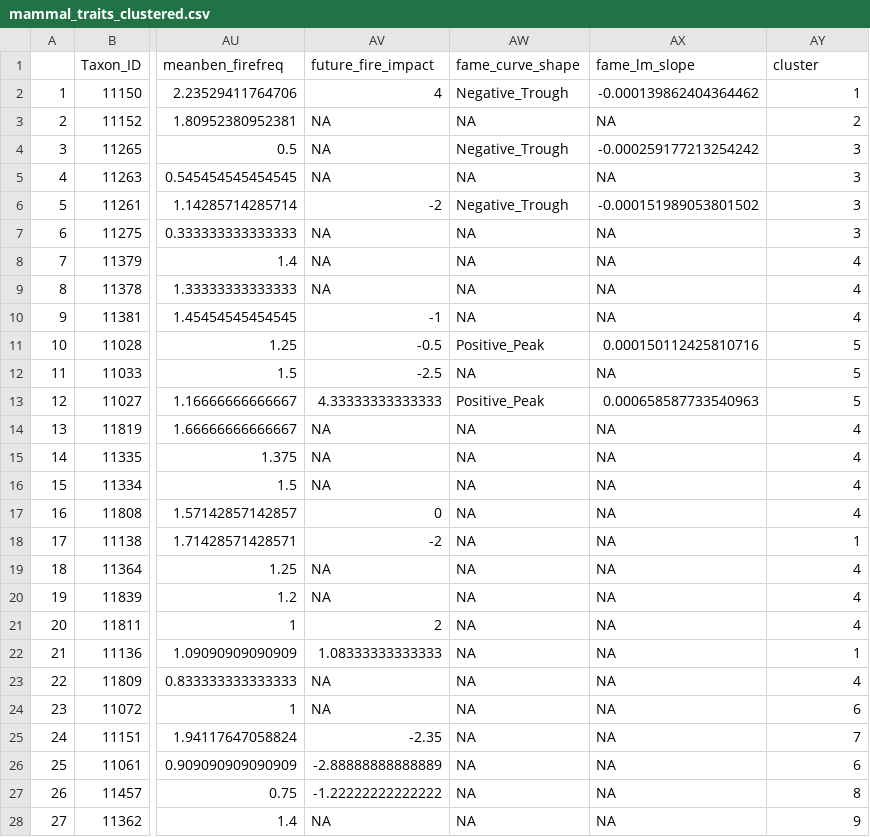
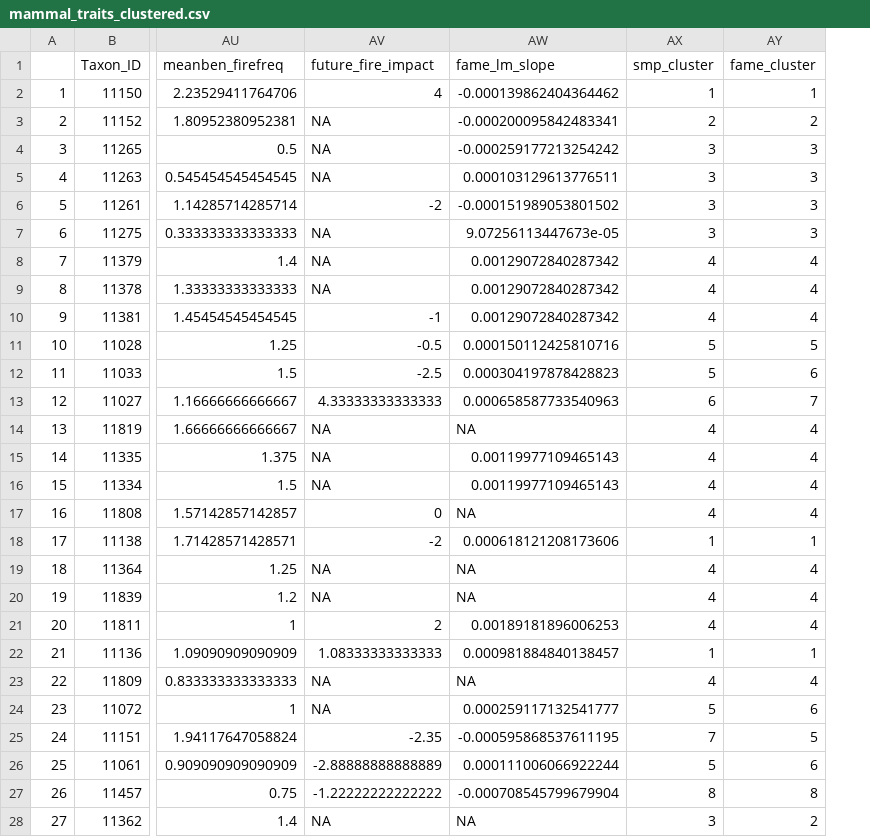
Before and after one commit to billygeary/fire_traits, a CSV file: data_clean/mammal_traits_clustered.csv, drawn as a sheet; only a part is shown, gaps mark what is left out; removed rows and columns are numbered as before the commit, all else as after; the diff covers the shown part only; the diff names each change by its address in the sheet, - before the commit and + after, or states it on an @@ line.

```diff
--- a/data_clean/mammal_traits_clustered.csv
+++ b/data_clean/mammal_traits_clustered.csv
-column AW (fame_curve_shape), rows 2-28: Negative_Trough | NA | Negative_Trough | NA | Negative_Trough | NA | NA | NA | NA | Positive_Peak | NA | Positive_Peak | NA | NA | NA | NA | NA | NA | NA | NA | NA | NA | NA | NA | NA | NA | NA
+column AX (smp_cluster), rows 2-28: 1 | 2 | 3 | 3 | 3 | 3 | 4 | 4 | 4 | 5 | 5 | 6 | 4 | 4 | 4 | 4 | 1 | 4 | 4 | 4 | 1 | 4 | 5 | 7 | 5 | 8 | 3
-AY1: cluster
+AY1: fame_cluster
-AW3 (fame_lm_slope): NA
+AW3 (fame_lm_slope): -0.000200095842483341
-AW5 (fame_lm_slope): NA
+AW5 (fame_lm_slope): 0.000103129613776511
-AW7 (fame_lm_slope): NA
+AW7 (fame_lm_slope): 9.07256113447673e-05
-AW8:AW10 (fame_lm_slope): NA
+AW8:AW10 (fame_lm_slope): 0.00129072840287342
-AW12 (fame_lm_slope): NA
+AW12 (fame_lm_slope): 0.000304197878428823
-AY12 (fame_cluster): 5
+AY12 (fame_cluster): 6
-AY13 (fame_cluster): 5
+AY13 (fame_cluster): 7
-AW15:AW16 (fame_lm_slope): NA
+AW15:AW16 (fame_lm_slope): 0.00119977109465143
-AW18 (fame_lm_slope): NA
+AW18 (fame_lm_slope): 0.000618121208173606
-AW21 (fame_lm_slope): NA
+AW21 (fame_lm_slope): 0.00189181896006253
-AW22 (fame_lm_slope): NA
+AW22 (fame_lm_slope): 0.000981884840138457
-AW24 (fame_lm_slope): NA
+AW24 (fame_lm_slope): 0.000259117132541777
-AW25 (fame_lm_slope): NA
+AW25 (fame_lm_slope): -0.000595868537611195
-AY25 (fame_cluster): 7
+AY25 (fame_cluster): 5
-AW26 (fame_lm_slope): NA
+AW26 (fame_lm_slope): 0.000111006066922244
-AW27 (fame_lm_slope): NA
+AW27 (fame_lm_slope): -0.000708545799679904
-AY28 (fame_cluster): 9
+AY28 (fame_cluster): 2
```
Also changed, not shown: 47 edited cells elsewhere in this file, data_clean/birds_traits_clustered.csv, data_clean/frog_traits_clustered.csv, 36 other files.
